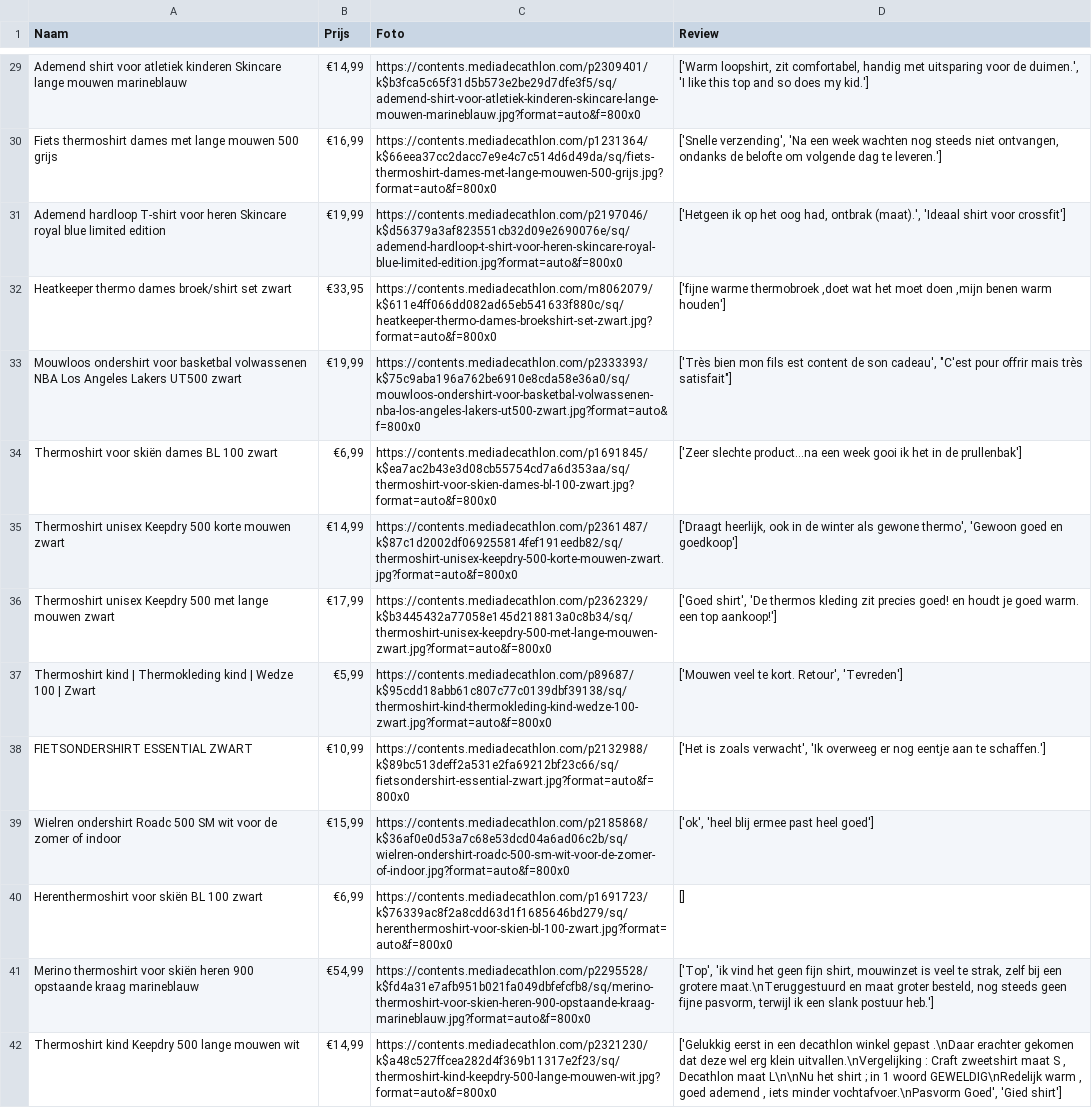
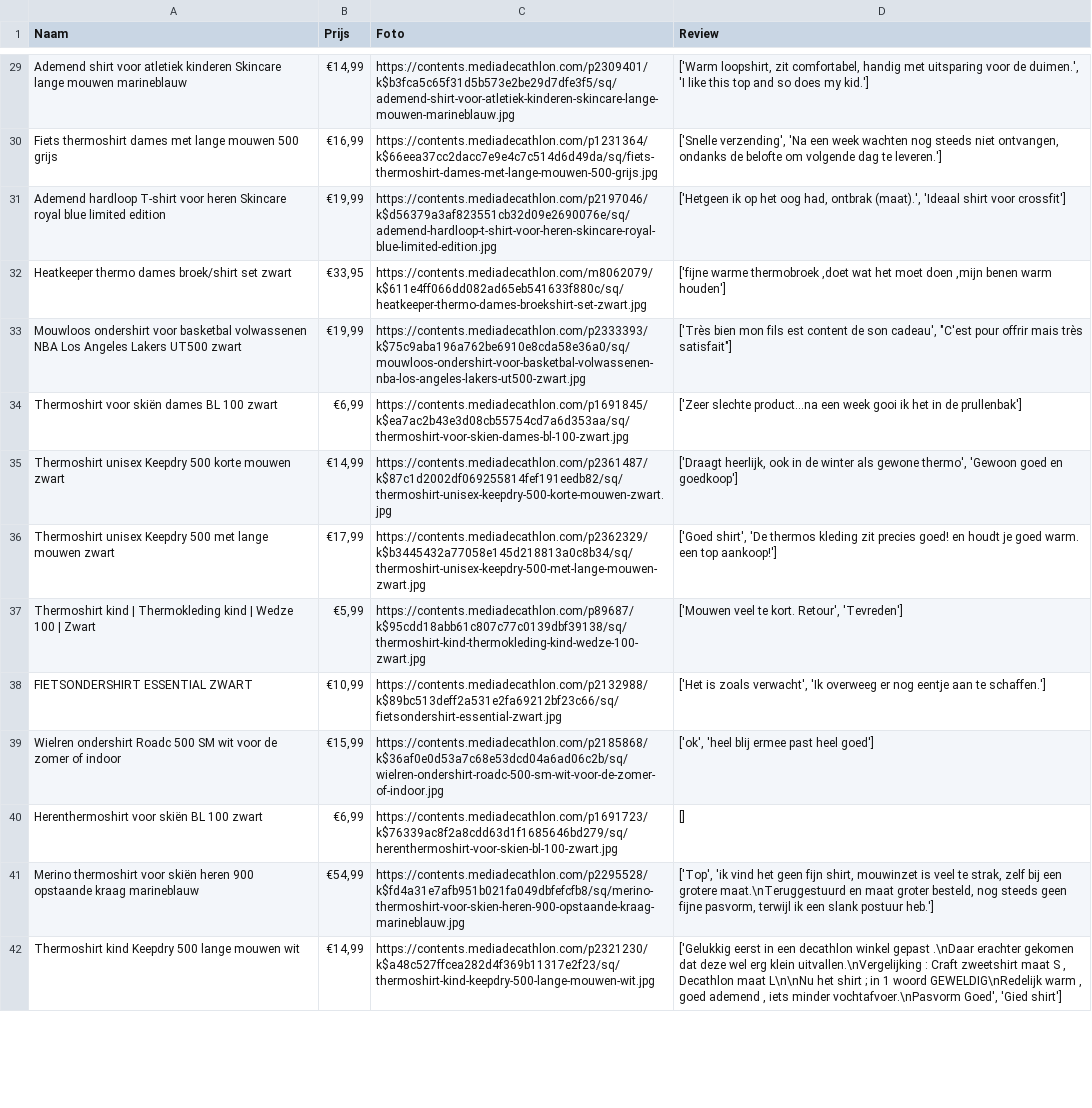
Before and after one commit to Pieterdlm/Scrapers, a CSV file: decathlon_thermoshirt.csv, drawn as a sheet; only a part is shown, gaps mark what is left out; the diff covers the shown part only; the diff names each change by its address in the sheet, - before the commit and + after, or states it on an @@ line.

```diff
--- a/decathlon_thermoshirt.csv
+++ b/decathlon_thermoshirt.csv
-C29 (Foto): https://contents.mediadecathlon.com/p2309401/k$b3fca5c65f31d5b573e2be29d7dfe3f5/sq/ademend-shirt-voor-atletiek-kinderen-skincare-lange-mouwen-marineblauw.jpg?format=auto&f=800x0
+C29 (Foto): https://contents.mediadecathlon.com/p2309401/k$b3fca5c65f31d5b573e2be29d7dfe3f5/sq/ademend-shirt-voor-atletiek-kinderen-skincare-lange-mouwen-marineblauw.jpg
-C30 (Foto): https://contents.mediadecathlon.com/p1231364/k$66eea37cc2dacc7e9e4c7c514d6d49da/sq/fiets-thermoshirt-dames-met-lange-mouwen-500-grijs.jpg?format=auto&f=800x0
+C30 (Foto): https://contents.mediadecathlon.com/p1231364/k$66eea37cc2dacc7e9e4c7c514d6d49da/sq/fiets-thermoshirt-dames-met-lange-mouwen-500-grijs.jpg
-C31 (Foto): https://contents.mediadecathlon.com/p2197046/k$d56379a3af823551cb32d09e2690076e/sq/ademend-hardloop-t-shirt-voor-heren-skincare-royal-blue-limited-edition.jpg?format=auto&f=800x0
+C31 (Foto): https://contents.mediadecathlon.com/p2197046/k$d56379a3af823551cb32d09e2690076e/sq/ademend-hardloop-t-shirt-voor-heren-skincare-royal-blue-limited-edition.jpg
-C32 (Foto): https://contents.mediadecathlon.com/m8062079/k$611e4ff066dd082ad65eb541633f880c/sq/heatkeeper-thermo-dames-broekshirt-set-zwart.jpg?format=auto&f=800x0
+C32 (Foto): https://contents.mediadecathlon.com/m8062079/k$611e4ff066dd082ad65eb541633f880c/sq/heatkeeper-thermo-dames-broekshirt-set-zwart.jpg
-C33 (Foto): https://contents.mediadecathlon.com/p2333393/k$75c9aba196a762be6910e8cda58e36a0/sq/mouwloos-ondershirt-voor-basketbal-volwassenen-nba-los-angeles-lakers-ut500-zwart.jpg?format=auto&f=800x0
+C33 (Foto): https://contents.mediadecathlon.com/p2333393/k$75c9aba196a762be6910e8cda58e36a0/sq/mouwloos-ondershirt-voor-basketbal-volwassenen-nba-los-angeles-lakers-ut500-zwart.jpg
-C34 (Foto): https://contents.mediadecathlon.com/p1691845/k$ea7ac2b43e3d08cb55754cd7a6d353aa/sq/thermoshirt-voor-skien-dames-bl-100-zwart.jpg?format=auto&f=800x0
+C34 (Foto): https://contents.mediadecathlon.com/p1691845/k$ea7ac2b43e3d08cb55754cd7a6d353aa/sq/thermoshirt-voor-skien-dames-bl-100-zwart.jpg
-C35 (Foto): https://contents.mediadecathlon.com/p2361487/k$87c1d2002df069255814fef191eedb82/sq/thermoshirt-unisex-keepdry-500-korte-mouwen-zwart.jpg?format=auto&f=800x0
+C35 (Foto): https://contents.mediadecathlon.com/p2361487/k$87c1d2002df069255814fef191eedb82/sq/thermoshirt-unisex-keepdry-500-korte-mouwen-zwart.jpg
-C36 (Foto): https://contents.mediadecathlon.com/p2362329/k$b3445432a77058e145d218813a0c8b34/sq/thermoshirt-unisex-keepdry-500-met-lange-mouwen-zwart.jpg?format=auto&f=800x0
+C36 (Foto): https://contents.mediadecathlon.com/p2362329/k$b3445432a77058e145d218813a0c8b34/sq/thermoshirt-unisex-keepdry-500-met-lange-mouwen-zwart.jpg
-C37 (Foto): https://contents.mediadecathlon.com/p89687/k$95cdd18abb61c807c77c0139dbf39138/sq/thermoshirt-kind-thermokleding-kind-wedze-100-zwart.jpg?format=auto&f=800x0
+C37 (Foto): https://contents.mediadecathlon.com/p89687/k$95cdd18abb61c807c77c0139dbf39138/sq/thermoshirt-kind-thermokleding-kind-wedze-100-zwart.jpg
-C38 (Foto): https://contents.mediadecathlon.com/p2132988/k$89bc513deff2a531e2fa69212bf23c66/sq/fietsondershirt-essential-zwart.jpg?format=auto&f=800x0
+C38 (Foto): https://contents.mediadecathlon.com/p2132988/k$89bc513deff2a531e2fa69212bf23c66/sq/fietsondershirt-essential-zwart.jpg
-C39 (Foto): https://contents.mediadecathlon.com/p2185868/k$36af0e0d53a7c68e53dcd04a6ad06c2b/sq/wielren-ondershirt-roadc-500-sm-wit-voor-de-zomer-of-indoor.jpg?format=auto&f=800x0
+C39 (Foto): https://contents.mediadecathlon.com/p2185868/k$36af0e0d53a7c68e53dcd04a6ad06c2b/sq/wielren-ondershirt-roadc-500-sm-wit-voor-de-zomer-of-indoor.jpg
-C40 (Foto): https://contents.mediadecathlon.com/p1691723/k$76339ac8f2a8cdd63d1f1685646bd279/sq/herenthermoshirt-voor-skien-bl-100-zwart.jpg?format=auto&f=800x0
+C40 (Foto): https://contents.mediadecathlon.com/p1691723/k$76339ac8f2a8cdd63d1f1685646bd279/sq/herenthermoshirt-voor-skien-bl-100-zwart.jpg
-C41 (Foto): https://contents.mediadecathlon.com/p2295528/k$fd4a31e7afb951b021fa049dbfefcfb8/sq/merino-thermoshirt-voor-skien-heren-900-opstaande-kraag-marineblauw.jpg?format=auto&f=800x0
+C41 (Foto): https://contents.mediadecathlon.com/p2295528/k$fd4a31e7afb951b021fa049dbfefcfb8/sq/merino-thermoshirt-voor-skien-heren-900-opstaande-kraag-marineblauw.jpg
-C42 (Foto): https://contents.mediadecathlon.com/p2321230/k$a48c527ffcea282d4f369b11317e2f23/sq/thermoshirt-kind-keepdry-500-lange-mouwen-wit.jpg?format=auto&f=800x0
+C42 (Foto): https://contents.mediadecathlon.com/p2321230/k$a48c527ffcea282d4f369b11317e2f23/sq/thermoshirt-kind-keepdry-500-lange-mouwen-wit.jpg
```
Also changed, not shown: 179 edited cells elsewhere in this file, 2 other files.
